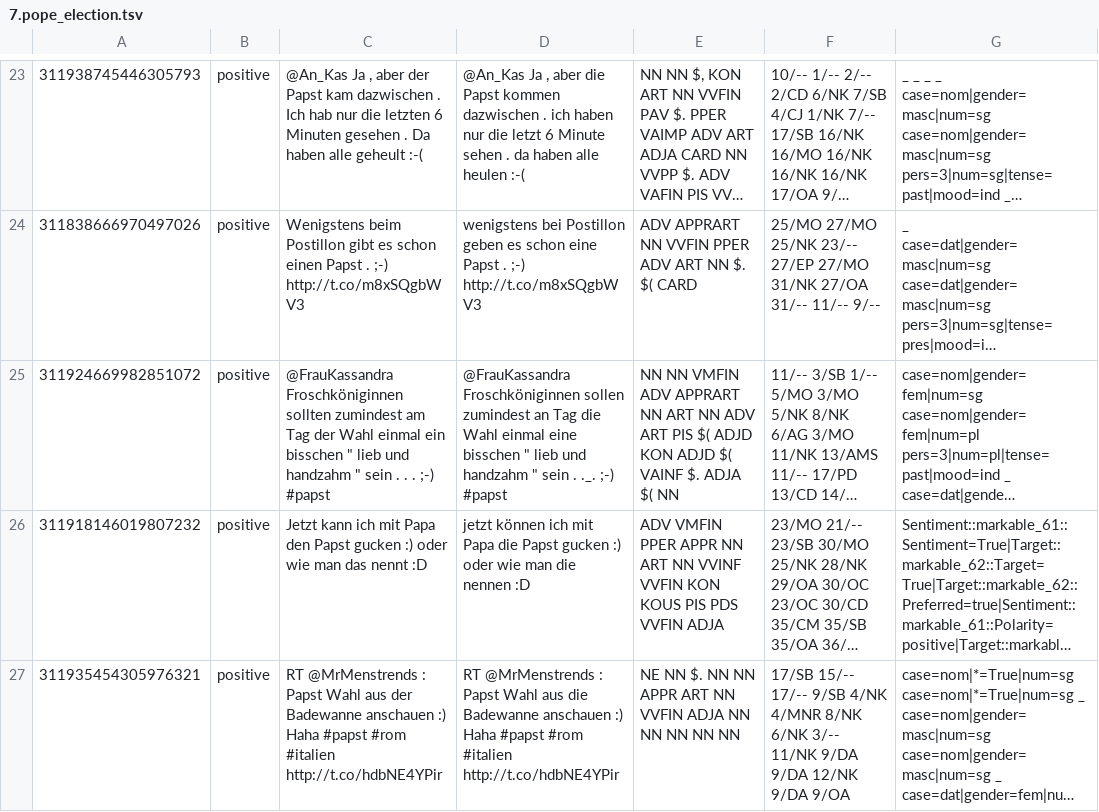
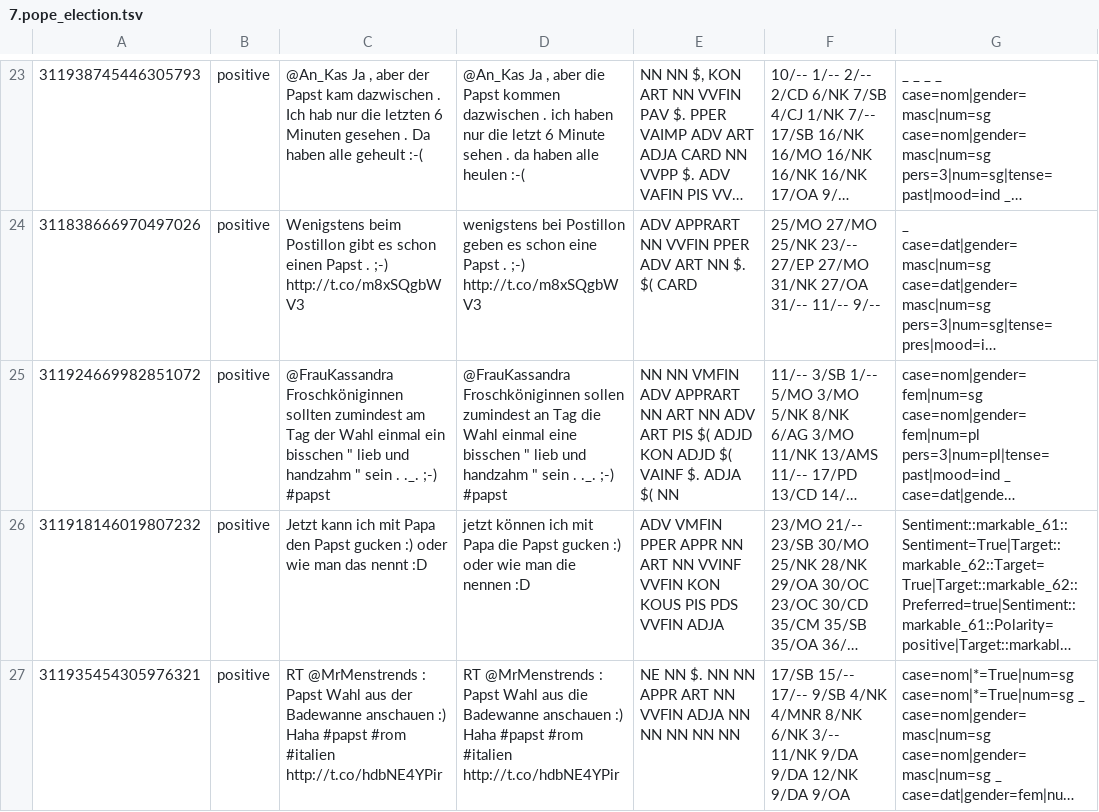
Before and after one commit to WladimirSidorenko/CGSA, a TSV file: data/PotTS/not-preprocessed/dev/7.pope_election.tsv, drawn as a sheet; only a part is shown, gaps mark what is left out; long unchanged cells end in …; the diff names each change by its address in the sheet, - before the commit and + after, or states it on an @@ line.

```diff
--- a/data/PotTS/not-preprocessed/dev/7.pope_election.tsv
+++ b/data/PotTS/not-preprocessed/dev/7.pope_election.tsv
-C25: …sein . . . ;-) #papst
+C25: …sein . ._. ;-) #papst
```
Also changed, not shown: data/PotTS/not-preprocessed/train/10.general.tsv, data/PotTS/not-preprocessed/train/10.politics.tsv, 3 other files.
